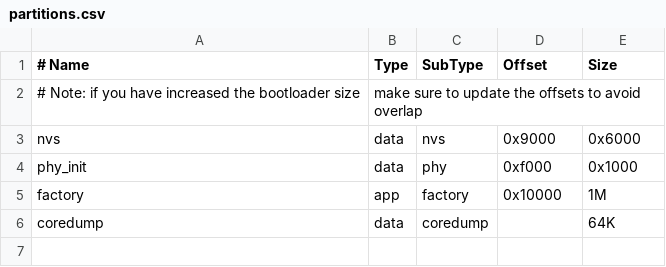
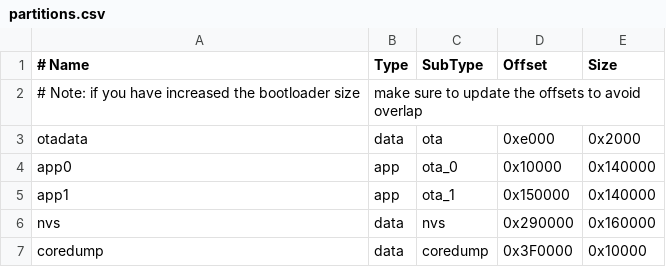
Before and after one commit to NilsRo/HotWaterRecirculatingPump, a CSV file: partitions.csv, drawn as a sheet.

Commit message:
Correct OTA flash partition layout

```diff
--- a/partitions.csv
+++ b/partitions.csv
@@ -2,5 +2,6 @@
 # Note: if you have increased the bootloader size, make sure to update the offsets to avoid overlap
-nvs,      data, nvs,     0x9000,  0x6000
-phy_init, data, phy,     0xf000,  0x1000
-factory,  app,  factory, 0x10000, 1M
-coredump, data, coredump,,        64K
+otadata,  data, ota,     0xe000,  0x2000,
+app0,     app,  ota_0,   0x10000, 0x140000,
+app1,     app,  ota_1,   0x150000,0x140000,
+nvs,      data, nvs,     0x290000,0x160000,
+coredump, data, coredump,0x3F0000,0x10000,
```
Also changed, not shown: 1 other file.
